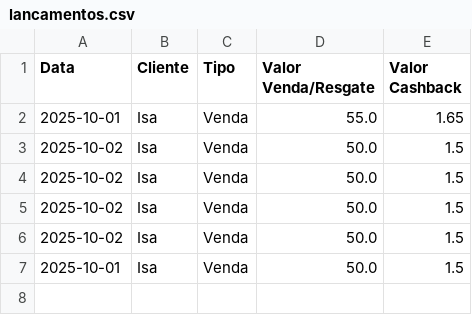
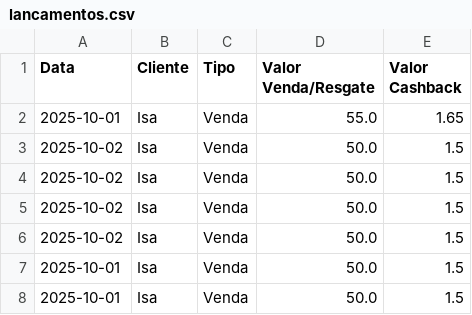
Before and after one commit to ribeiromendes5014-design/cashback, a CSV file: lancamentos.csv, drawn as a sheet.

Commit message:
AUTOSAVE: Atualizando histórico de lançamentos.

```diff
--- a/lancamentos.csv
+++ b/lancamentos.csv
@@ -7 +7,2 @@ Data,Cliente,Tipo,Valor Venda/Resgate,Valor Cashback
 2025-10-01,Isa,Venda,50.0,1.5
+2025-10-01,Isa,Venda,50.0,1.5
```
